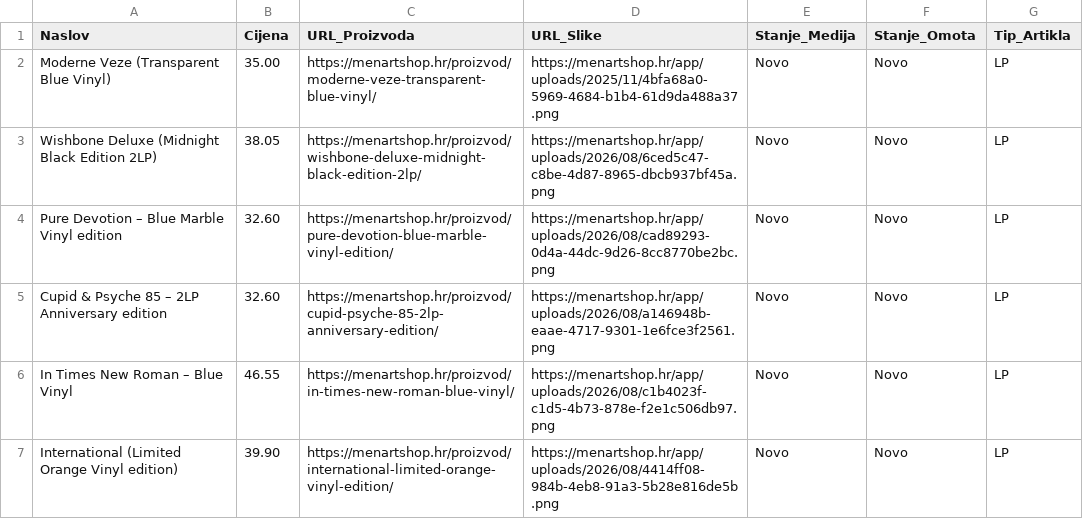
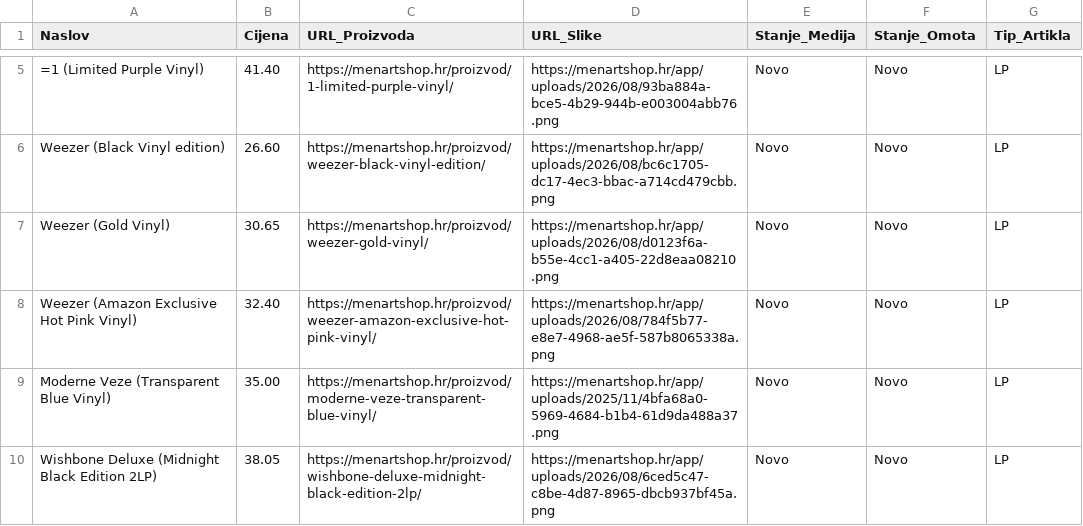
Before and after one commit to Z0M81Eb/baza-ploca, a CSV file: menart_katalog.csv, drawn as a sheet; only a part is shown, gaps mark what is left out; the shorter side is filled out with more unchanged rows; the diff covers the shown part only; the diff names each change by its address in the sheet, - before the commit and + after, or states it on an @@ line.

```diff
--- a/menart_katalog.csv
+++ b/menart_katalog.csv
+row 5: =1 (Limited Purple Vinyl) | 41.40 | https://menartshop.hr/proizvod/1-limited-purple-vinyl/ | https://menartshop.hr/app/uploads/2026/08/93ba884a-bce5-4b29-944b-e003004abb76.png | Novo | Novo | LP
+row 6: Weezer (Black Vinyl edition) | 26.60 | https://menartshop.hr/proizvod/weezer-black-vinyl-edition/ | https://menartshop.hr/app/uploads/2026/08/bc6c1705-dc17-4ec3-bbac-a714cd479cbb.png | Novo | Novo | LP
+row 7: Weezer (Gold Vinyl) | 30.65 | https://menartshop.hr/proizvod/weezer-gold-vinyl/ | https://menartshop.hr/app/uploads/2026/08/d0123f6a-b55e-4cc1-a405-22d8eaa08210.png | Novo | Novo | LP
+row 8: Weezer (Amazon Exclusive Hot Pink Vinyl) | 32.40 | https://menartshop.hr/proizvod/weezer-amazon-exclusive-hot-pink-vinyl/ | https://menartshop.hr/app/uploads/2026/08/784f5b77-e8e7-4968-ae5f-587b8065338a.png | Novo | Novo | LP
```
Also changed, not shown: 4 added rows, 5 removed rows and 1 moved row elsewhere in this file.
